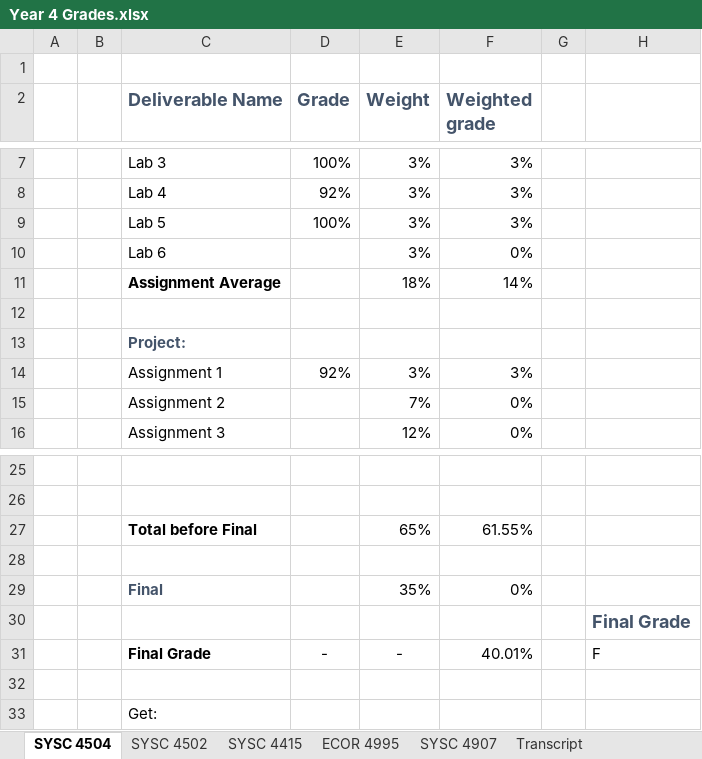
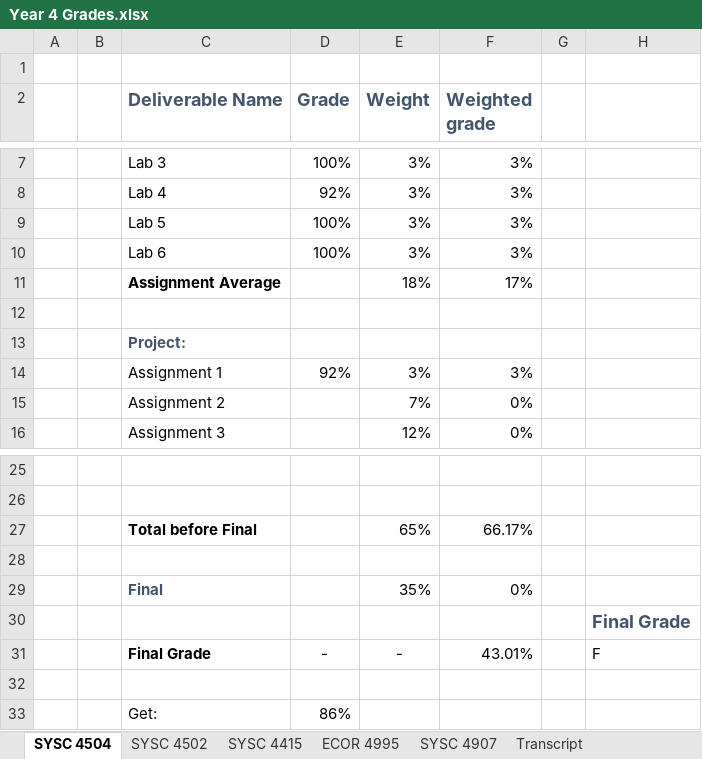
Before and after one commit to itsjustaksh/School, an Excel workbook: Year 4 Grades.xlsx, sheet SYSC 4504, drawn as a sheet; only a part is shown, gaps mark what is left out; values as stored, in another font and other column widths than the file's, no borders; conditional formats not drawn; the diff names each change by its address in the sheet, - before the commit and + after, or states it on an @@ line.

Commit message:
Updated grades, cover letter

```diff
--- a/Year 4 Grades.xlsx (sheet SYSC 4504)
+++ b/Year 4 Grades.xlsx (sheet SYSC 4504)
-D10 (Grade): (empty)
+D10 (Grade): 100%
-F10 (Weighted grade): 0%
+F10 (Weighted grade): 3%
-F11 (Weighted grade): 14%
+F11 (Weighted grade): 17%
-F27 (Weighted grade): 61.55%
+F27 (Weighted grade): 66.17%
-F31 (Weighted grade): 40.01%
+F31 (Weighted grade): 43.01%
-D33 (Grade): (empty)
+D33 (Grade): 86%
```
Also changed, not shown: sheet ECOR 4995, sheet SYSC 4415, sheet SYSC 4502, sheet Transcript, 1 other file.
